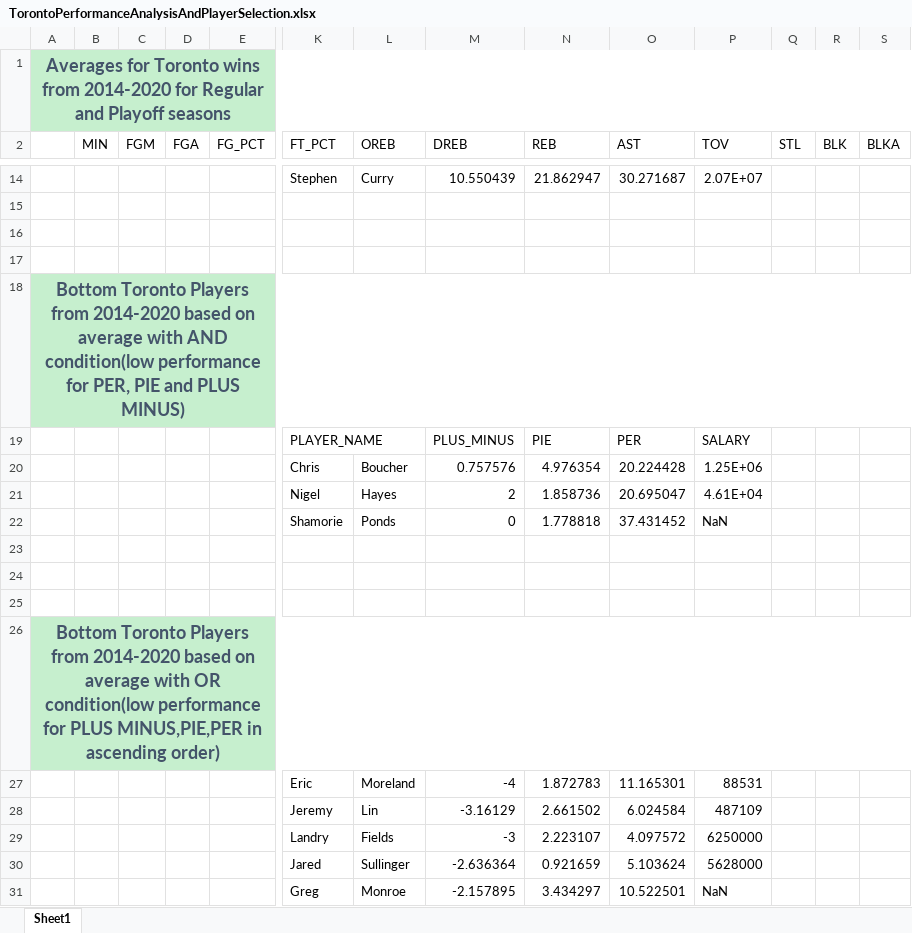
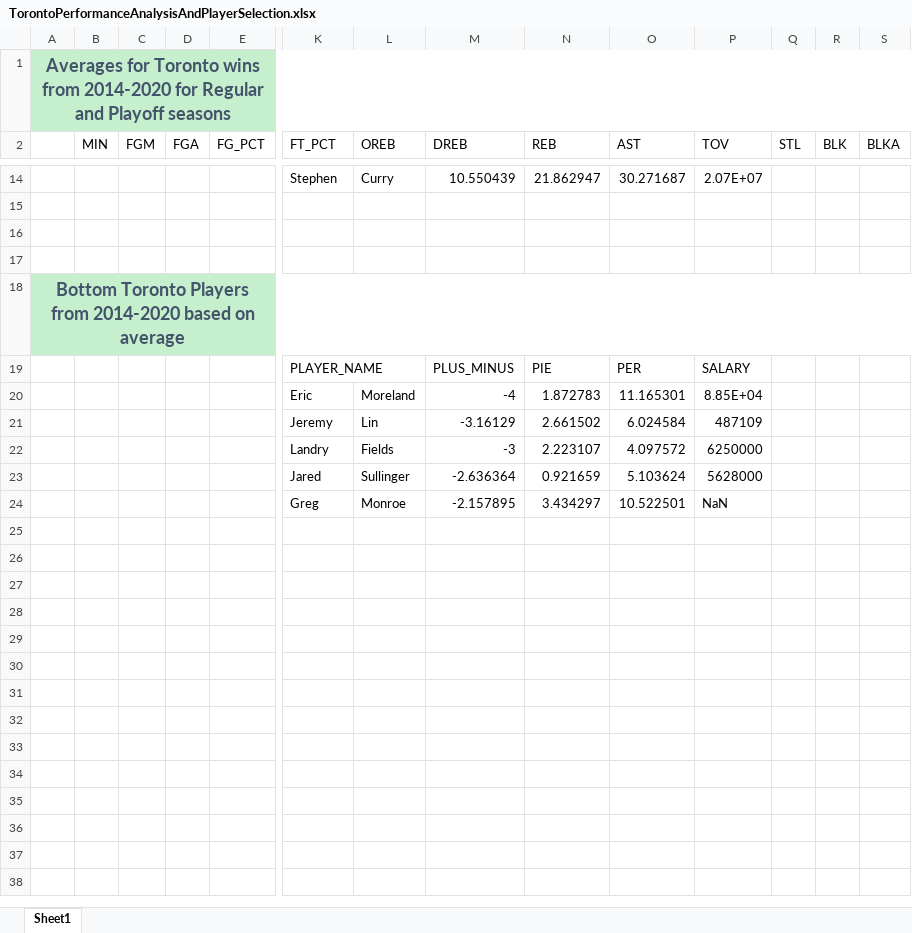
Before and after one commit to bhavikapatil/Capstone, an Excel workbook: Data/TorontoPerformanceAnalysisAndPlayerSelection.xlsx, sheet Sheet1, drawn as a sheet; only a part is shown, gaps mark what is left out; values as stored, in another font and other column widths than the file's, no borders; removed rows and columns are numbered as before the commit, all else as after; rows hold the shown columns only; the diff names each change by its address in the sheet, - before the commit and + after, or states it on an @@ line.

```diff
--- a/Data/TorontoPerformanceAnalysisAndPlayerSelection.xlsx (sheet Sheet1)
+++ b/Data/TorontoPerformanceAnalysisAndPlayerSelection.xlsx (sheet Sheet1)
-A18: …on average with AND condition(low performance for PER, PIE and PLUS MINUS)
+A18: …on average
-row 20:  |  |  |  |  | Chris | Boucher | 0.757576 | 4.976354 | 20.224428 | 1.25E+06
-row 21:  |  |  |  |  | Nigel | Hayes | 2 | 1.858736 | 20.695047 | 4.61E+04
-row 22:  |  |  |  |  | Shamorie | Ponds | 0 | 1.778818 | 37.431452 | NaN
-row 23: (empty)
-row 24: (empty)
-row 25: (empty)
-row 26: Bottom Toronto Players from 2014-2020 based on average with OR condition(low performance for PLUS MINUS,PIE,PER in ascending order)
-P20 (TOV): 88531
+P20 (TOV): 8.85E+04
```
Also changed, not shown: 1 other file.
